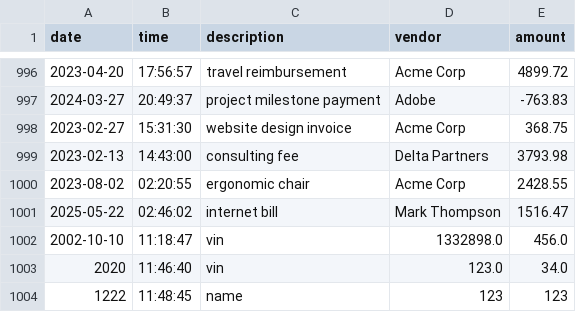
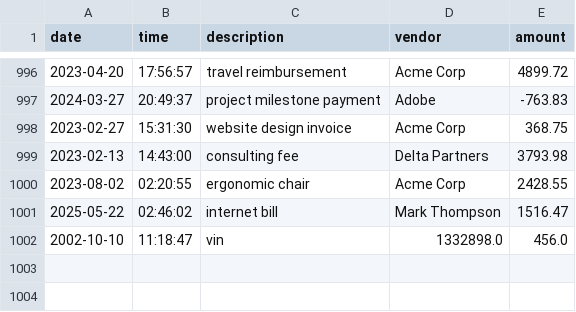
Before and after one commit to vincentacheampong10-ui/capstone1, a CSV file: transactions.csv, drawn as a sheet; only a part is shown, gaps mark what is left out; the diff names each change by its address in the sheet, - before the commit and + after, or states it on an @@ line.

```diff
--- a/transactions.csv
+++ b/transactions.csv
-row 1003: 2020 | 11:46:40 | vin | 123.0 | 34.0
-row 1004: 1222 | 11:48:45 | name | 123 | 123
```
Also changed, not shown: deposits.csv, 2 other files.
